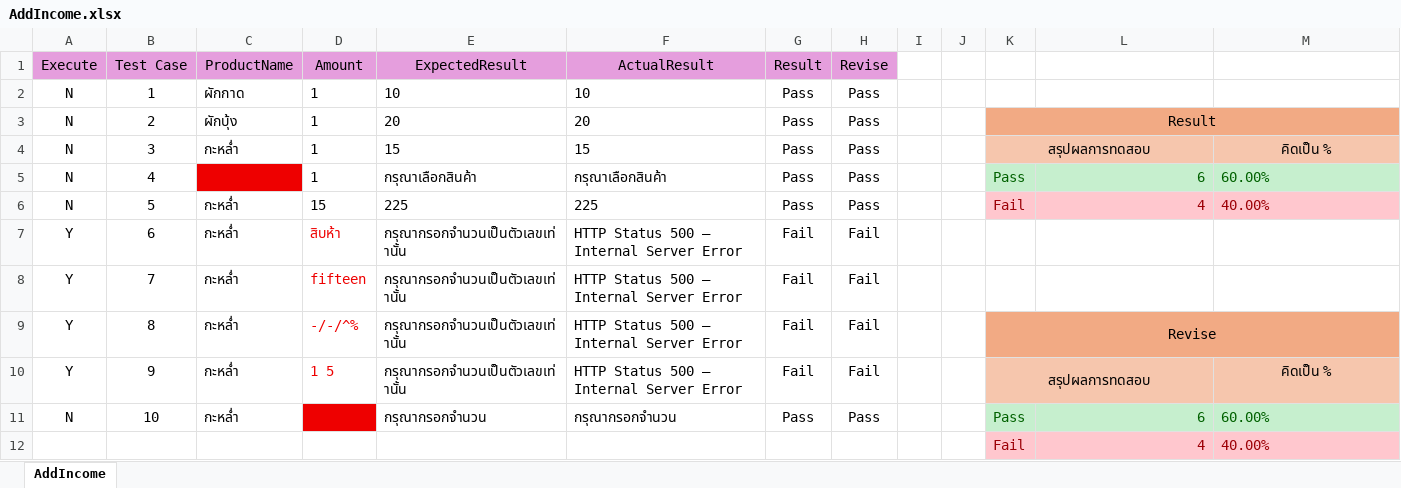
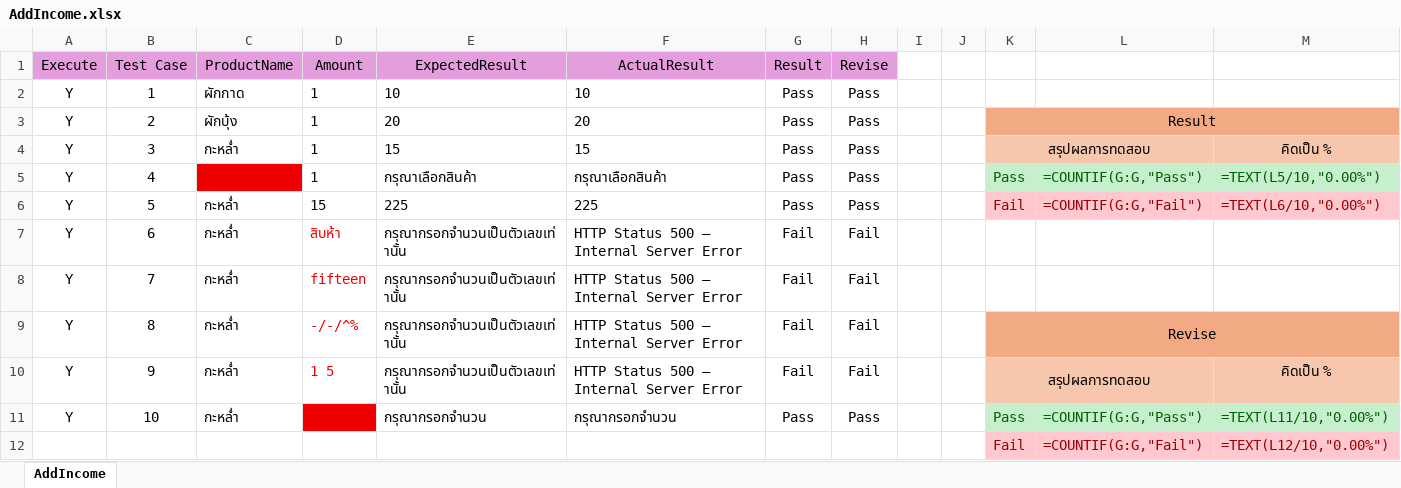
Before and after one commit to Siraprapha05/MiniProjectTest, an Excel workbook: ProjectTest65/Excel/AddIncome.xlsx, sheet AddIncome, drawn as a sheet; values as stored, in another font and other column widths than the file's, no borders; formulas without a stored value are shown as written; removed rows and columns are numbered as before the commit, all else as after; the diff names each change by its address in the sheet, - before the commit and + after, or states it on an @@ line.

```diff
--- a/ProjectTest65/Excel/AddIncome.xlsx (sheet AddIncome)
+++ b/ProjectTest65/Excel/AddIncome.xlsx (sheet AddIncome)
-A2:A6 (Execute): N
+A2:A6 (Execute): Y
-L5: 6
+L5: =COUNTIF(G:G,"Pass")
-M5: 60.00%
+M5: =TEXT(L5/10,"0.00%")
-L6: 4
+L6: =COUNTIF(G:G,"Fail")
-M6: 40.00%
+M6: =TEXT(L6/10,"0.00%")
-A11 (Execute): N
+A11 (Execute): Y
-L11: 6
+L11: =COUNTIF(G:G,"Pass")
-M11: 60.00%
+M11: =TEXT(L11/10,"0.00%")
-row 12:  |  |  |  |  |  |  |  |  |  | Fail | 4 | 40.00%
+row 12:  |  |  |  |  |  |  |  |  |  | Fail | =COUNTIF(G:G,"Fail") | =TEXT(L12/10,"0.00%")
```
Also changed, not shown: ProjectTest65/Excel/AddExpense.xlsx, ProjectTest65/Excel/AddShift.xlsx, 47 other files.
